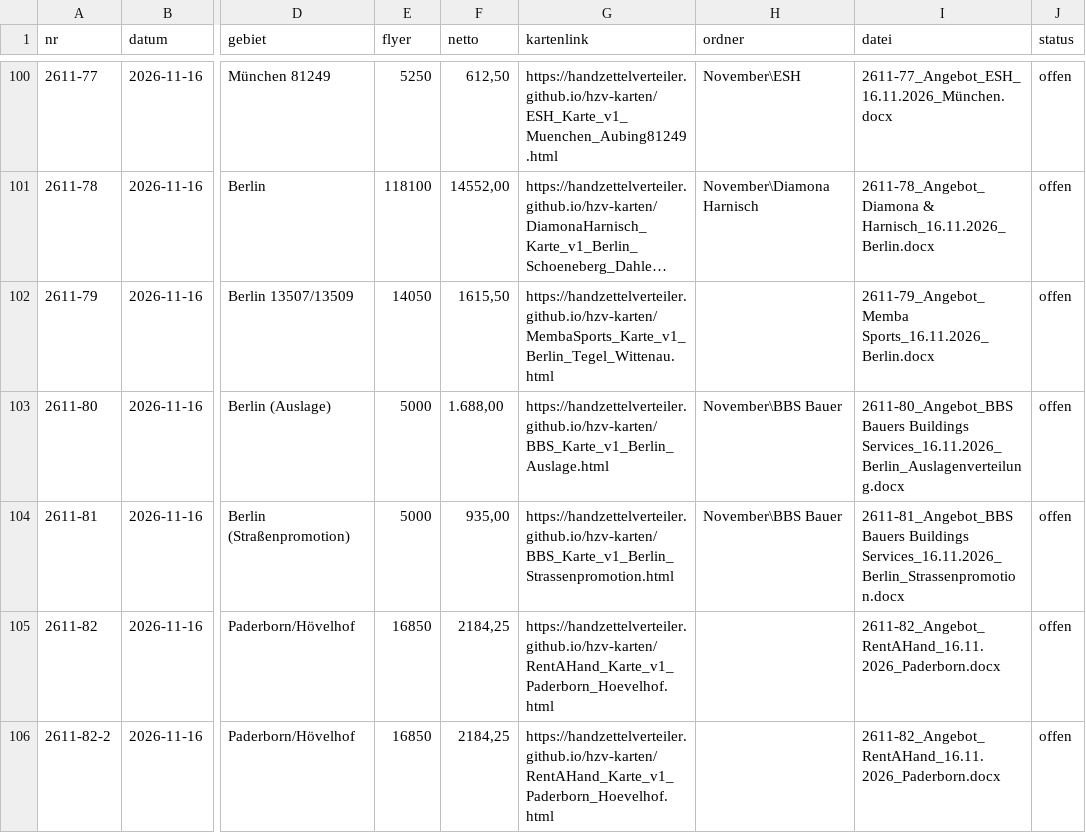
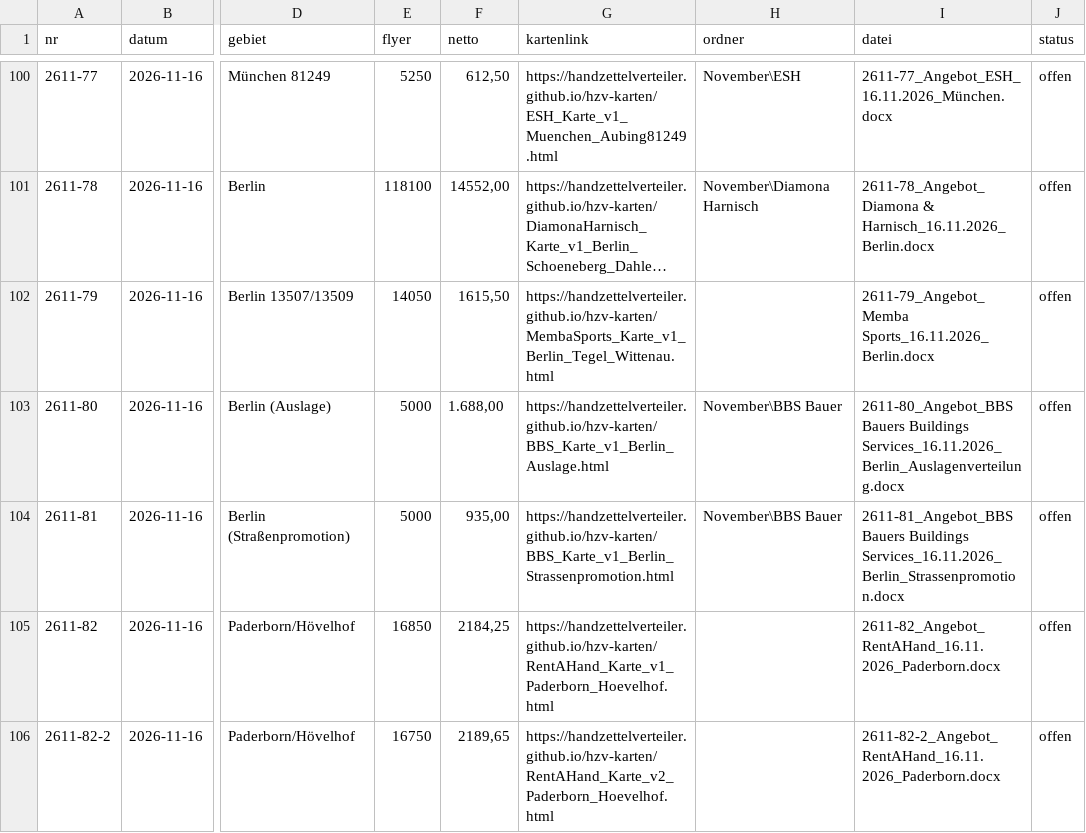
Before and after one commit to handzettelverteiler/hzv-karten, a CSV file: daten/angebote_register.csv, drawn as a sheet; only a part is shown, gaps mark what is left out; long unchanged cells end in …; the diff names each change by its address in the sheet, - before the commit and + after, or states it on an @@ line.

```diff
--- a/daten/angebote_register.csv
+++ b/daten/angebote_register.csv
-E106 (flyer): 16850
+E106 (flyer): 16750
-F106 (netto): 2184,25
+F106 (netto): 2189,65
-G106 (kartenlink): https://handzettelverteiler.github.io/hzv-karten/RentAHand_Karte_v1_Paderborn_Hoevelhof.html
+G106 (kartenlink): https://handzettelverteiler.github.io/hzv-karten/RentAHand_Karte_v2_Paderborn_Hoevelhof.html
-I106 (datei): 2611-82_Angebot_RentAHand_16.11.2026_Paderborn.docx
+I106 (datei): 2611-82-2_Angebot_RentAHand_16.11.2026_Paderborn.docx
```
